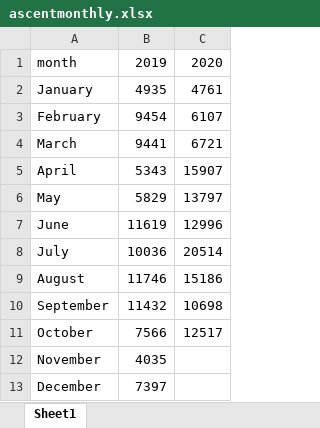
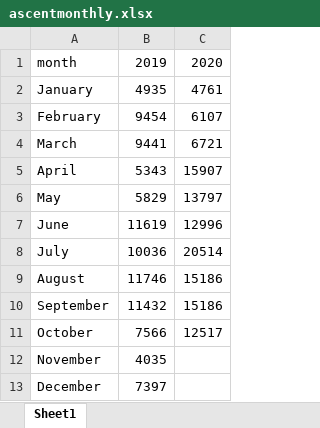
Before and after one commit to rufi77/running, an Excel workbook: data/ascentmonthly.xlsx, sheet Sheet1, drawn as a sheet; values as stored, in another font and other column widths than the file's, no borders; the diff names each change by its address in the sheet, - before the commit and + after, or states it on an @@ line.

```diff
--- a/data/ascentmonthly.xlsx (sheet Sheet1)
+++ b/data/ascentmonthly.xlsx (sheet Sheet1)
-C10: 10698
+C10: 15186
```
Also changed, not shown: data/zsf.xlsx, 7 other files.
